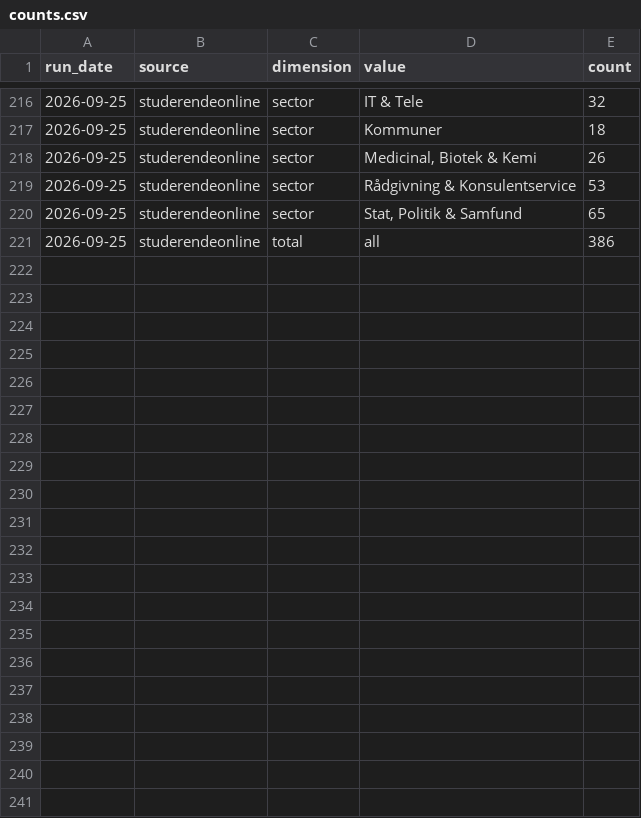
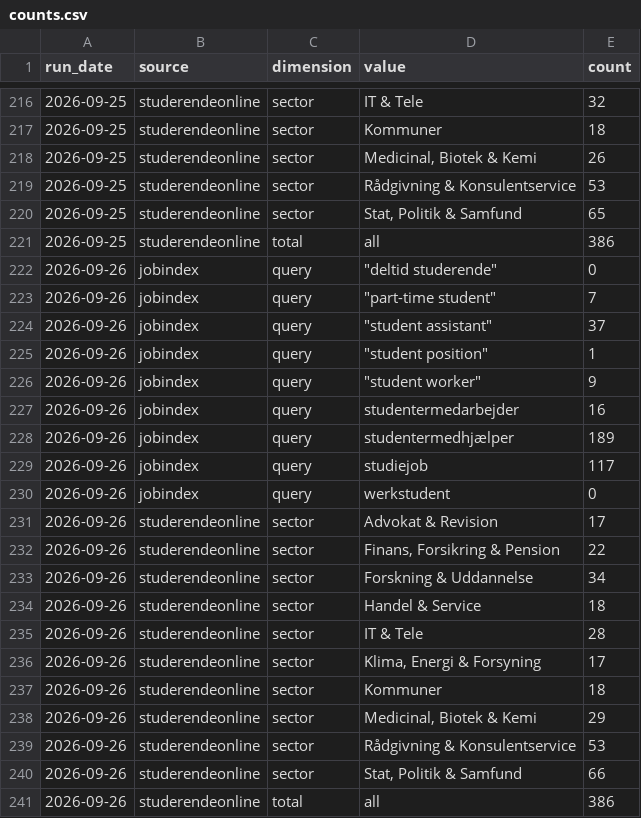
Before and after one commit to josannes/copenhagen-student-jobs, a CSV file: data/export/counts.csv, drawn as a sheet; only a part is shown, gaps mark what is left out.

Commit message:
Update data 2026-09-26

```diff
--- a/data/export/counts.csv
+++ b/data/export/counts.csv
@@ -221 +221,21 @@ run_date,source,dimension,value,count
 2026-09-25,studerendeonline,total,all,386
+2026-09-26,jobindex,query,"""deltid studerende""",0
+2026-09-26,jobindex,query,"""part-time student""",7
+2026-09-26,jobindex,query,"""student assistant""",37
+2026-09-26,jobindex,query,"""student position""",1
+2026-09-26,jobindex,query,"""student worker""",9
+2026-09-26,jobindex,query,studentermedarbejder,16
+2026-09-26,jobindex,query,studentermedhjælper,189
+2026-09-26,jobindex,query,studiejob,117
+2026-09-26,jobindex,query,werkstudent,0
+2026-09-26,studerendeonline,sector,Advokat & Revision,17
+2026-09-26,studerendeonline,sector,"Finans, Forsikring & Pension",22
+2026-09-26,studerendeonline,sector,Forskning & Uddannelse,34
+2026-09-26,studerendeonline,sector,Handel & Service,18
+2026-09-26,studerendeonline,sector,IT & Tele,28
+2026-09-26,studerendeonline,sector,"Klima, Energi & Forsyning",17
+2026-09-26,studerendeonline,sector,Kommuner,18
+2026-09-26,studerendeonline,sector,"Medicinal, Biotek & Kemi",29
+2026-09-26,studerendeonline,sector,Rådgivning & Konsulentservice,53
+2026-09-26,studerendeonline,sector,"Stat, Politik & Samfund",66
+2026-09-26,studerendeonline,total,all,386
```
Also changed, not shown: 2 other files.
